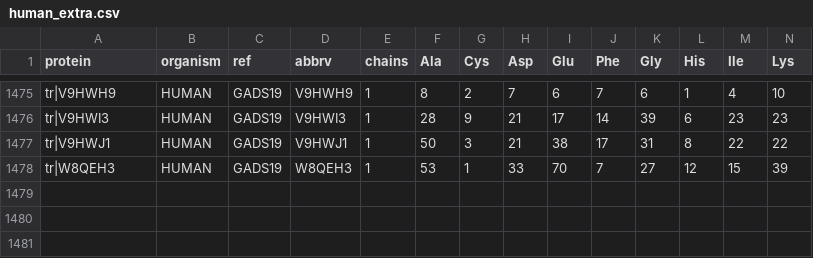
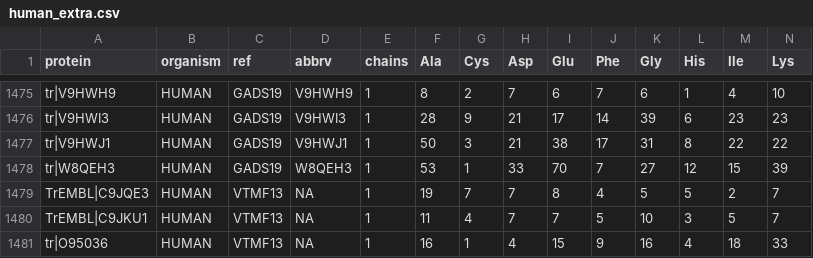
Before and after one commit to jedick/canprot, a CSV file: inst/extdata/protein/human_extra.csv, drawn as a sheet; only a part is shown, gaps mark what is left out; rows hold the shown columns only; the diff names each change by its address in the sheet, - before the commit and + after, or states it on an @@ line.

```diff
--- a/inst/extdata/protein/human_extra.csv
+++ b/inst/extdata/protein/human_extra.csv
+row 1479: TrEMBL|C9JQE3 | HUMAN | VTMF13 | NA | 1 | 19 | 7 | 7 | 8 | 4 | 5 | 5 | 2 | 7
+row 1480: TrEMBL|C9JKU1 | HUMAN | VTMF13 | NA | 1 | 11 | 4 | 7 | 7 | 5 | 10 | 3 | 5 | 7
+row 1481: tr|O95036 | HUMAN | VTMF13 | NA | 1 | 16 | 1 | 4 | 15 | 9 | 16 | 4 | 18 | 33
```
Also changed, not shown: 28 other files.
